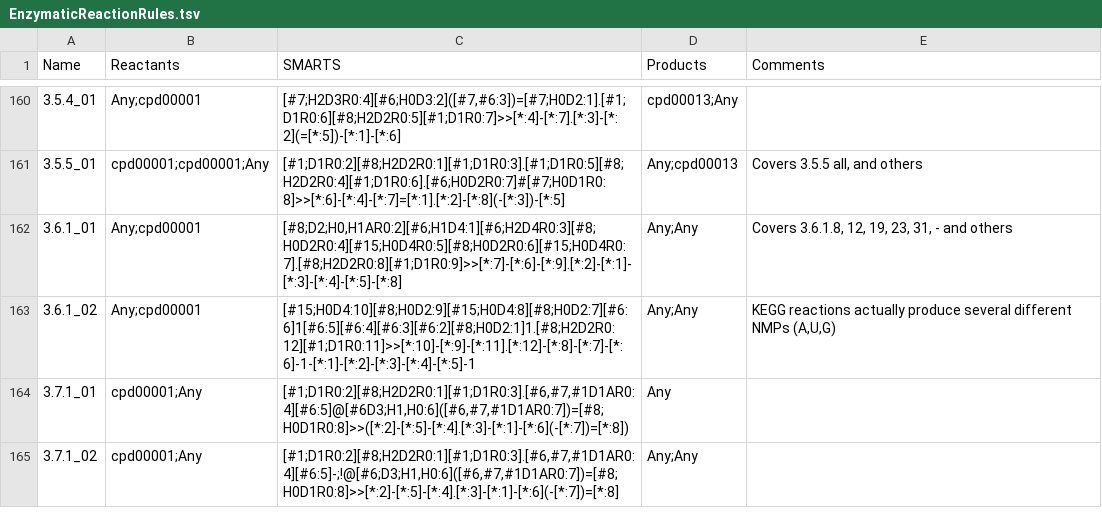
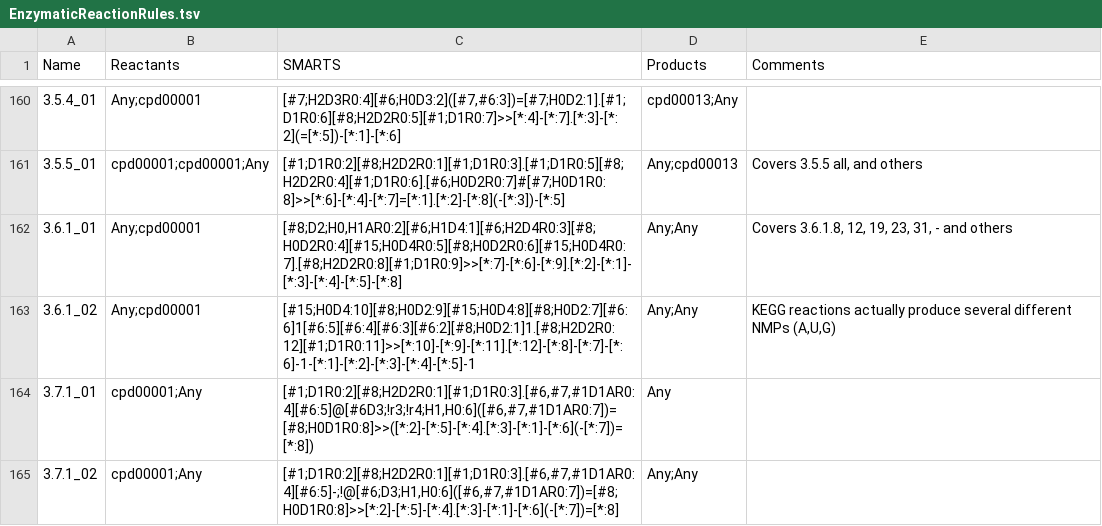
Before and after one commit to tyo-nu/MINE-Database, a TSV file: minedatabase/data/EnzymaticReactionRules.tsv, drawn as a sheet; only a part is shown, gaps mark what is left out; the diff covers the shown part only.

Commit message:
Option to check for radical products and correction to rule sets to exclude reactions on constrained rings (which are be broken by SMARTS)

```diff
--- a/minedatabase/data/EnzymaticReactionRules.tsv
+++ b/minedatabase/data/EnzymaticReactionRules.tsv
@@ -163,3 +163,3 @@ Name	Reactants	SMARTS	Products	Comments
 3.6.1_02	Any;cpd00001	[#15;H0D4:10][#8;H0D2:9][#15;H0D4:8][#8;H0D2:7][#6:6]1[#6:5][#6:4][#6:3][#6:2][#8;H0D2:1]1.[#8;H2D2R0:12][#1;D1R0:11]>>[*:10]-[*:9]-[*:11].[*:12]-[*:8]-[*:7]-[*:6]-1-[*:1]-[*:2]-[*:3]-[*:4]-[*:5]-1	Any;Any	KEGG reactions actually produce several different NMPs (A,U,G)
-3.7.1_01	cpd00001;Any	[#1;D1R0:2][#8;H2D2R0:1][#1;D1R0:3].[#6,#7,#1D1AR0:4][#6:5]@[#6D3;H1,H0:6]([#6,#7,#1D1AR0:7])=[#8;H0D1R0:8]>>([*:2]-[*:5]-[*:4].[*:3]-[*:1]-[*:6](-[*:7])=[*:8])	Any	
+3.7.1_01	cpd00001;Any	[#1;D1R0:2][#8;H2D2R0:1][#1;D1R0:3].[#6,#7,#1D1AR0:4][#6:5]@[#6D3;!r3;!r4;H1,H0:6]([#6,#7,#1D1AR0:7])=[#8;H0D1R0:8]>>([*:2]-[*:5]-[*:4].[*:3]-[*:1]-[*:6](-[*:7])=[*:8])	Any
 3.7.1_02	cpd00001;Any	[#1;D1R0:2][#8;H2D2R0:1][#1;D1R0:3].[#6,#7,#1D1AR0:4][#6:5]-;!@[#6;D3;H1,H0:6]([#6,#7,#1D1AR0:7])=[#8;H0D1R0:8]>>[*:2]-[*:5]-[*:4].[*:3]-[*:1]-[*:6](-[*:7])=[*:8]	Any;Any	
```
Also changed, not shown: 12 edited cells elsewhere in this file, minedatabase/data/ChemicalDamageReactionRules.tsv, 1 other file.
